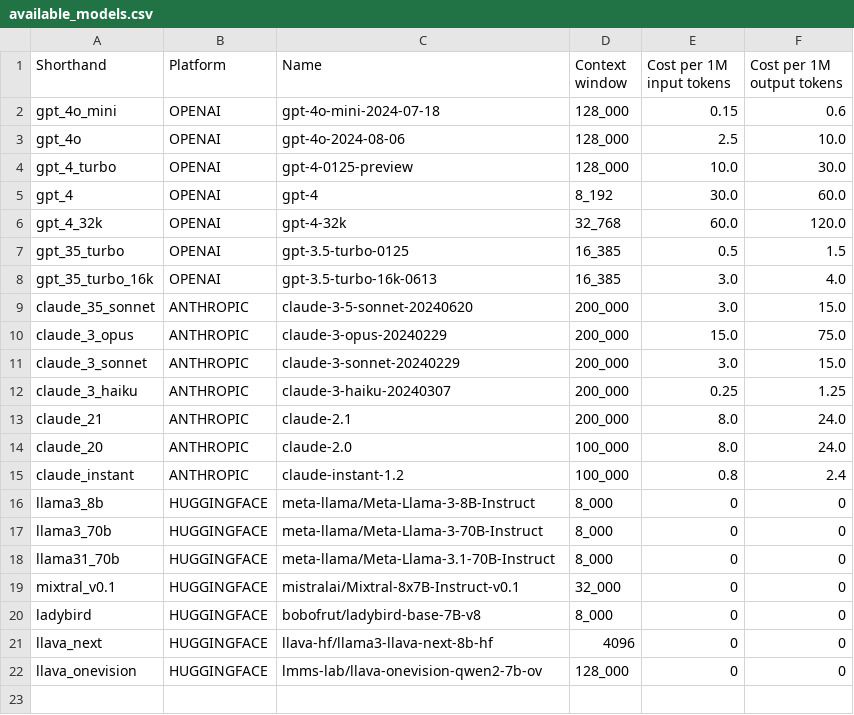
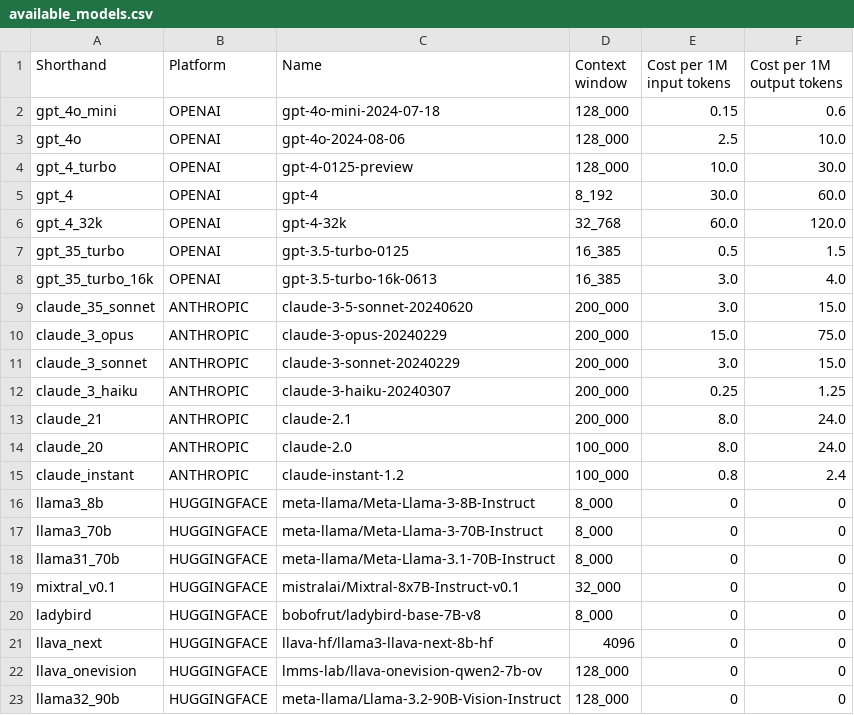
Before and after one commit to multimodal-ai-lab/DEFAME, a CSV file: config/available_models.csv, drawn as a sheet; the diff names each change by its address in the sheet, - before the commit and + after, or states it on an @@ line.

```diff
--- a/config/available_models.csv
+++ b/config/available_models.csv
+row 23: llama32_90b | HUGGINGFACE | meta-llama/Llama-3.2-90B-Vision-Instruct | 128_000 | 0 | 0
```
Also changed, not shown: 10 other files.
